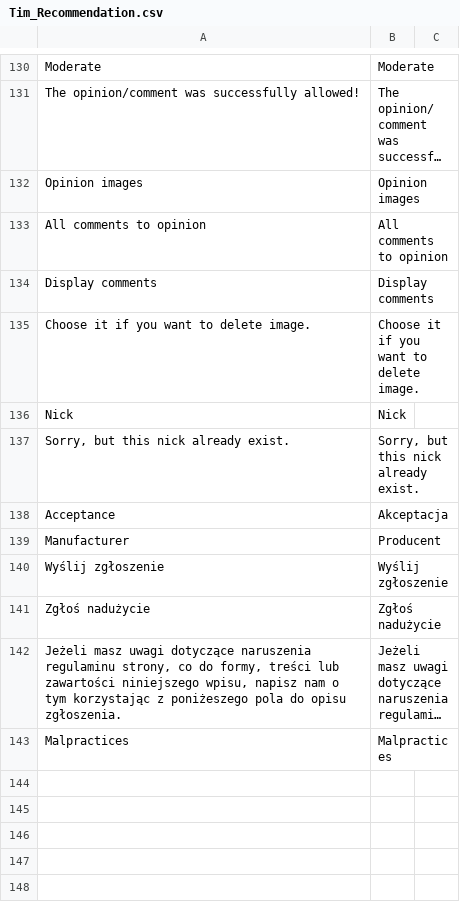
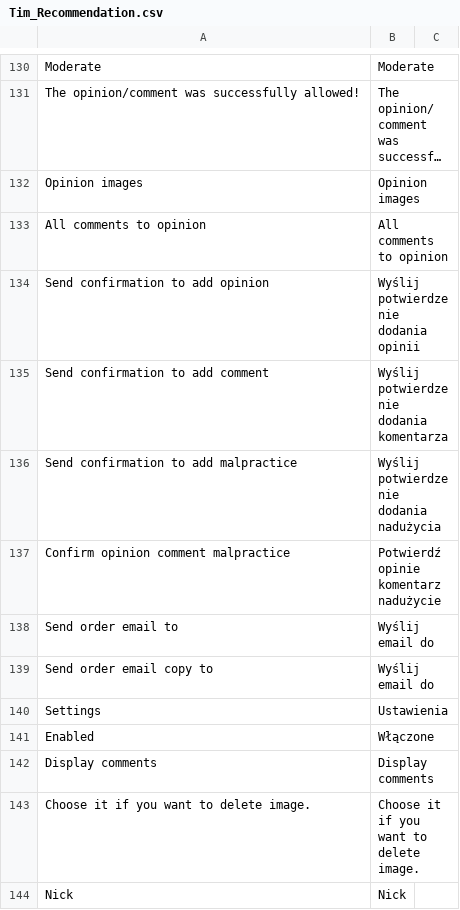
Before and after one commit to Vladishev/recommendation, a CSV file: app/locale/pl_PL/Tim_Recommendation.csv, drawn as a sheet; only a part is shown, gaps mark what is left out; the shorter side is filled out with more unchanged rows; long unchanged cells end in …; the diff names each change by its address in the sheet, - before the commit and + after, or states it on an @@ line.

```diff
--- a/app/locale/pl_PL/Tim_Recommendation.csv
+++ b/app/locale/pl_PL/Tim_Recommendation.csv
+row 134: Send confirmation to add opinion | Wyślij potwierdzenie dodania opinii
+row 135: Send confirmation to add comment | Wyślij potwierdzenie dodania komentarza
+row 136: Send confirmation to add malpractice | Wyślij potwierdzenie dodania nadużycia
+row 137: Confirm opinion comment malpractice | Potwierdź opinie komentarz nadużycie
+row 138: Send order email to | Wyślij email do
+row 139: Send order email copy to | Wyślij email do
+row 140: Settings | Ustawienia
+row 141: Enabled | Włączone
```
Also changed, not shown: 6 other files.
